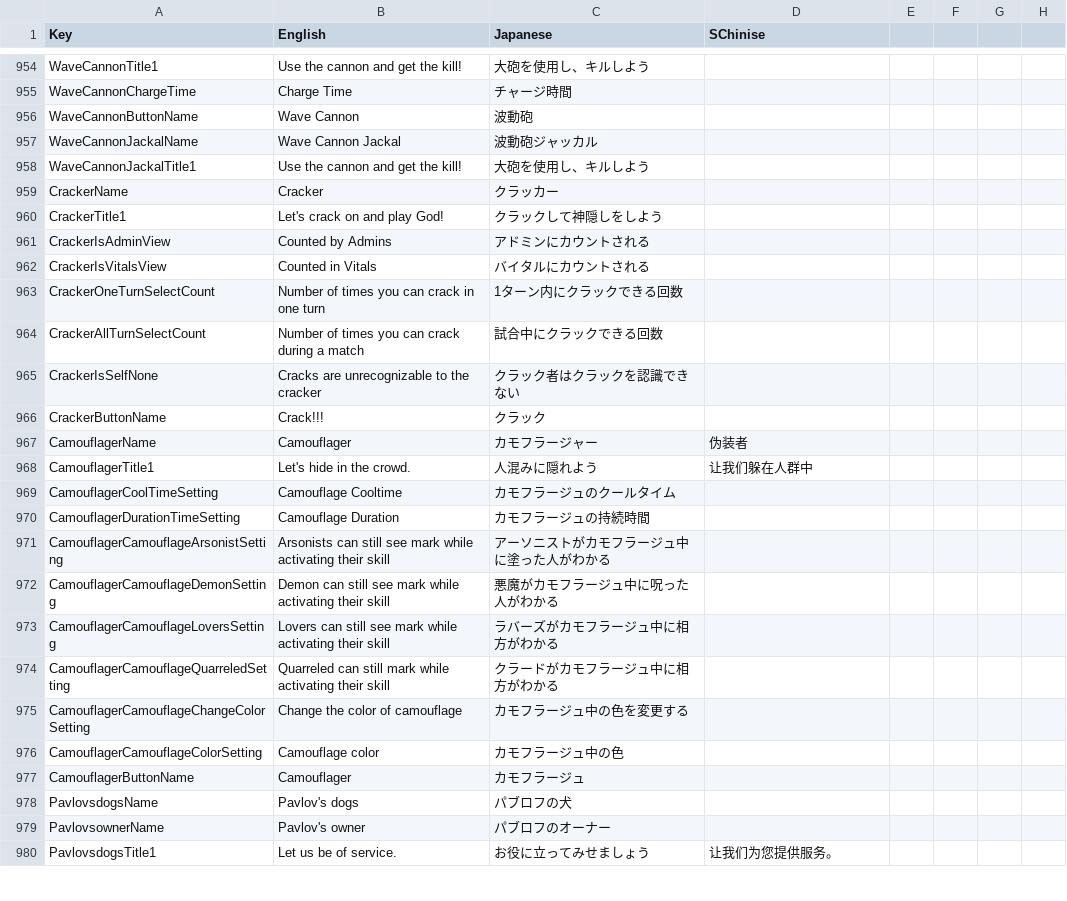
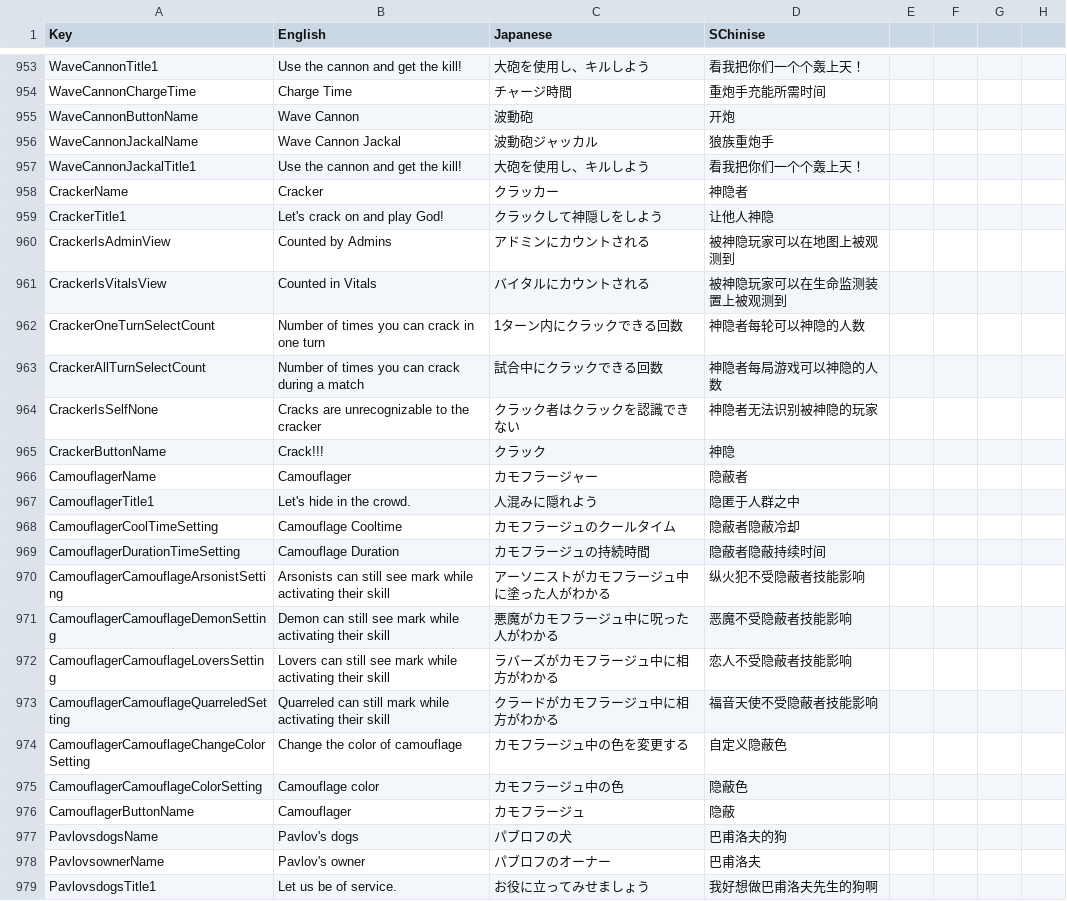
Before and after one commit to SuperNewRoles/SuperNewRoles, a CSV file: SuperNewRoles/Resources/Translate.csv, drawn as a sheet; only a part is shown, gaps mark what is left out; addresses are those after the commit; the diff covers the shown part only; the diff names each change by its address in the sheet, - before the commit and + after, or states it on an @@ line.

Commit message:
SChinise csv update

```diff
--- a/SuperNewRoles/Resources/Translate.csv
+++ b/SuperNewRoles/Resources/Translate.csv
-D953 (SChinise): (empty)
+D953 (SChinise): 看我把你们一个个轰上天！
-D954 (SChinise): (empty)
+D954 (SChinise): 重炮手充能所需时间
-D955 (SChinise): (empty)
+D955 (SChinise): 开炮
-D956 (SChinise): (empty)
+D956 (SChinise): 狼族重炮手
-D957 (SChinise): (empty)
+D957 (SChinise): 看我把你们一个个轰上天！
-D958 (SChinise): (empty)
+D958 (SChinise): 神隐者
-D959 (SChinise): (empty)
+D959 (SChinise): 让他人神隐
-D960 (SChinise): (empty)
+D960 (SChinise): 被神隐玩家可以在地图上被观测到
-D961 (SChinise): (empty)
+D961 (SChinise): 被神隐玩家可以在生命监测装置上被观测到
-D962 (SChinise): (empty)
+D962 (SChinise): 神隐者每轮可以神隐的人数
-D963 (SChinise): (empty)
+D963 (SChinise): 神隐者每局游戏可以神隐的人数
-D964 (SChinise): (empty)
+D964 (SChinise): 神隐者无法识别被神隐的玩家
-D965 (SChinise): (empty)
+D965 (SChinise): 神隐
-D966 (SChinise): 伪装者
+D966 (SChinise): 隐蔽者
-D967 (SChinise): 让我们躲在人群中
+D967 (SChinise): 隐匿于人群之中
-D968 (SChinise): (empty)
+D968 (SChinise): 隐蔽者隐蔽冷却
-D969 (SChinise): (empty)
+D969 (SChinise): 隐蔽者隐蔽持续时间
-D970 (SChinise): (empty)
+D970 (SChinise): 纵火犯不受隐蔽者技能影响
-D971 (SChinise): (empty)
+D971 (SChinise): 恶魔不受隐蔽者技能影响
-D972 (SChinise): (empty)
+D972 (SChinise): 恋人不受隐蔽者技能影响
-D973 (SChinise): (empty)
+D973 (SChinise): 福音天使不受隐蔽者技能影响
-D974 (SChinise): (empty)
+D974 (SChinise): 自定义隐蔽色
-D975 (SChinise): (empty)
+D975 (SChinise): 隐蔽色
-D976 (SChinise): (empty)
+D976 (SChinise): 隐蔽
-D977 (SChinise): (empty)
+D977 (SChinise): 巴甫洛夫的狗
-D978 (SChinise): (empty)
+D978 (SChinise): 巴甫洛夫
-D979 (SChinise): 让我们为您提供服务。
+D979 (SChinise): 我好想做巴甫洛夫先生的狗啊
```
Also changed, not shown: 1 removed row and 95 edited cells elsewhere in this file.
